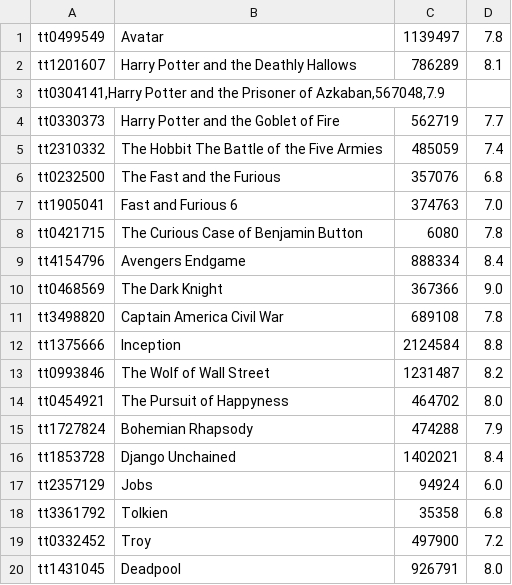
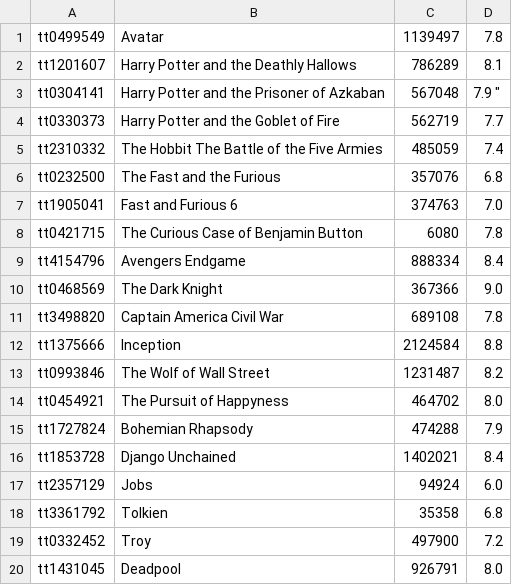
Before and after one commit to luiz92/battle-movie, a CSV file: src/main/resources/files/filmes.csv, drawn as a sheet; removed rows and columns are numbered as before the commit, all else as after; the diff names each change by its address in the sheet, - before the commit and + after, or states it on an @@ line.

```diff
--- a/src/main/resources/files/filmes.csv
+++ b/src/main/resources/files/filmes.csv
-row 3: tt0304141,Harry Potter and the Prisoner of Azkaban,567048,7.9
+row 3: tt0304141 | Harry Potter and the Prisoner of Azkaban | 567048 | 7.9 "
```
Also changed, not shown: target/classes/files/filmes.csv, 18 other files.
